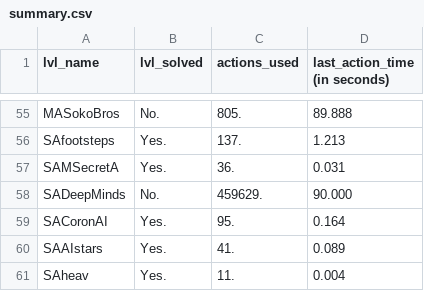
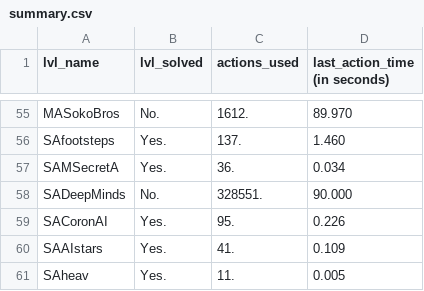
Before and after one commit to atila29/02285_vAIkings, a CSV file: summary.csv, drawn as a sheet; only a part is shown, gaps mark what is left out; the diff covers the shown part only; the diff names each change by its address in the sheet, - before the commit and + after, or states it on an @@ line.

```diff
--- a/summary.csv
+++ b/summary.csv
-C55 (actions_used): 805.
+C55 (actions_used): 1612.
-D55 (last_action_time (in seconds)): 89.888
+D55 (last_action_time (in seconds)): 89.970
-D56 (last_action_time (in seconds)): 1.213
+D56 (last_action_time (in seconds)): 1.460
-D57 (last_action_time (in seconds)): 0.031
+D57 (last_action_time (in seconds)): 0.034
-C58 (actions_used): 459629.
+C58 (actions_used): 328551.
-D59 (last_action_time (in seconds)): 0.164
+D59 (last_action_time (in seconds)): 0.226
-D60 (last_action_time (in seconds)): 0.089
+D60 (last_action_time (in seconds)): 0.109
-D61 (last_action_time (in seconds)): 0.004
+D61 (last_action_time (in seconds)): 0.005
```
Also changed, not shown: 63 edited cells elsewhere in this file, 3 other files.
